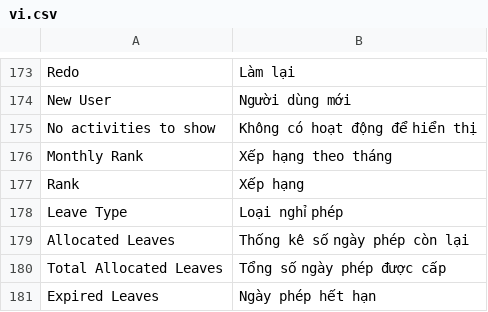
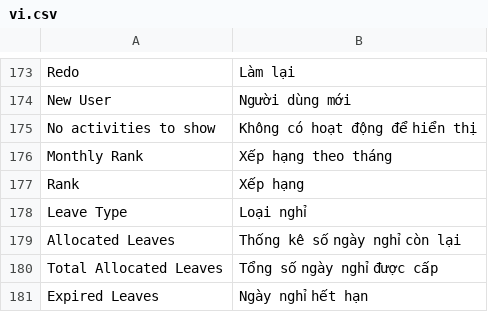
Before and after one commit to HieuTrung15/snd, a CSV file: vinatex/translations/vi.csv, drawn as a sheet; only a part is shown, gaps mark what is left out; the diff covers the shown part only.

Commit message:
update

```diff
--- a/vinatex/translations/vi.csv
+++ b/vinatex/translations/vi.csv
@@ -177,5 +177,5 @@ Monthly Rank, Xếp hạng theo tháng
 Rank,Xếp hạng
-Leave Type,Loại nghỉ phép
-Allocated Leaves, Thống kê số ngày phép còn lại
-Total Allocated Leaves, Tổng số ngày phép được cấp
-Expired Leaves,Ngày phép hết hạn
+Leave Type,Loại nghỉ
+Allocated Leaves, Thống kê số ngày nghỉ còn lại
+Total Allocated Leaves, Tổng số ngày nghỉ được cấp
+Expired Leaves,Ngày nghỉ hết hạn
```
Also changed, not shown: 10 edited cells elsewhere in this file.
